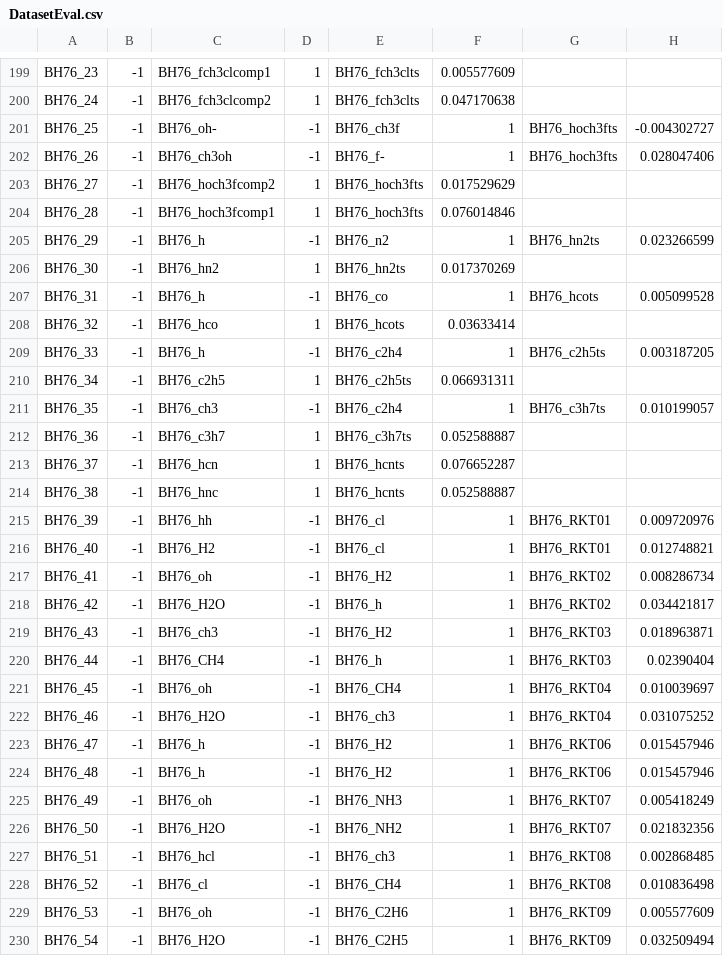
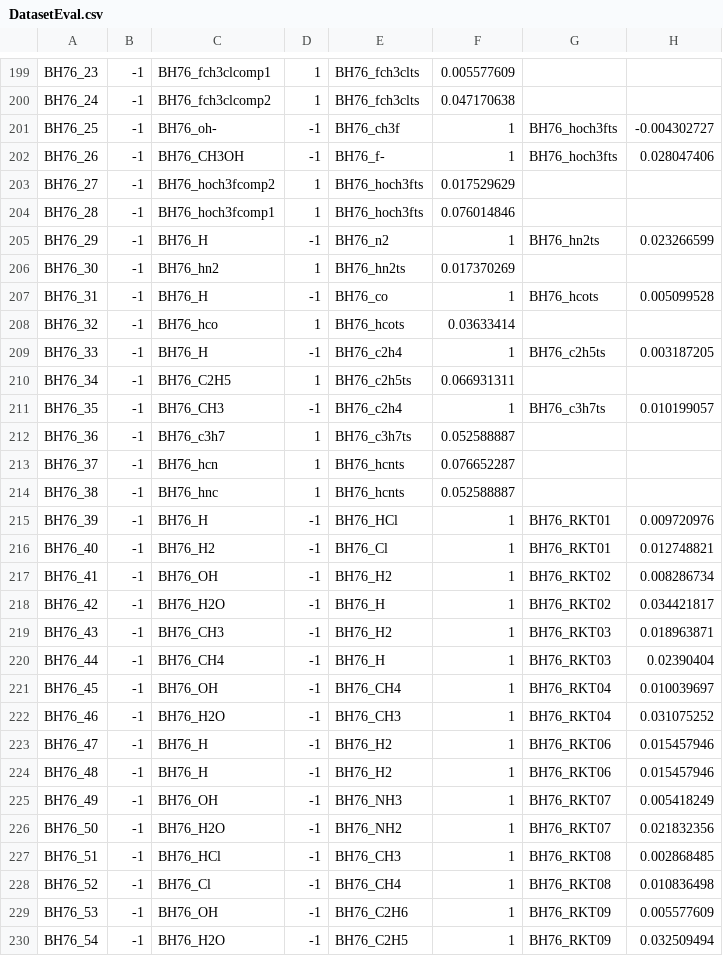
Before and after one commit to peverati/ACCDB, a CSV file: Databases/GMTKN/GMTKN55/DatasetEval.csv, drawn as a sheet; only a part is shown, gaps mark what is left out; the diff covers the shown part only; the diff names each change by its address in the sheet, - before the commit and + after, or states it on an @@ line.

```diff
--- a/Databases/GMTKN/GMTKN55/DatasetEval.csv
+++ b/Databases/GMTKN/GMTKN55/DatasetEval.csv
-C202: BH76_ch3oh
+C202: BH76_CH3OH
-C205: BH76_h
+C205: BH76_H
-C207: BH76_h
+C207: BH76_H
-C209: BH76_h
+C209: BH76_H
-C210: BH76_c2h5
+C210: BH76_C2H5
-C211: BH76_ch3
+C211: BH76_CH3
-C215: BH76_hh
+C215: BH76_H
-E215: BH76_cl
+E215: BH76_HCl
-E216: BH76_cl
+E216: BH76_Cl
-C217: BH76_oh
+C217: BH76_OH
-E218: BH76_h
+E218: BH76_H
-C219: BH76_ch3
+C219: BH76_CH3
-E220: BH76_h
+E220: BH76_H
-C221: BH76_oh
+C221: BH76_OH
-E222: BH76_ch3
+E222: BH76_CH3
-C223:C224: BH76_h
+C223:C224: BH76_H
-C225: BH76_oh
+C225: BH76_OH
-C227: BH76_hcl
+C227: BH76_HCl
-E227: BH76_ch3
+E227: BH76_CH3
-C228: BH76_cl
+C228: BH76_Cl
-C229: BH76_oh
+C229: BH76_OH
```
Also changed, not shown: 111 edited cells elsewhere in this file, Databases/GMTKN/GMTKN55/DatasetEval_kcal.csv, Databases/GMTKN/GMTKN55/DatasetEval_kj.csv.
